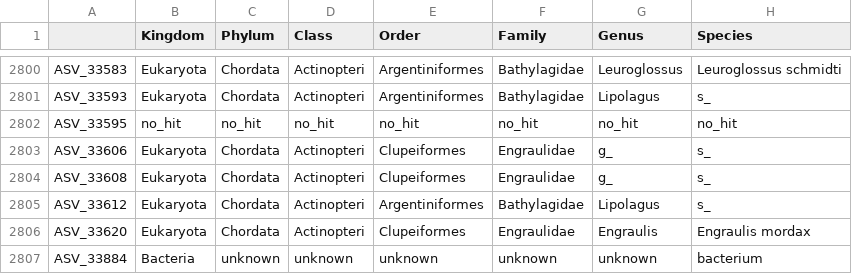
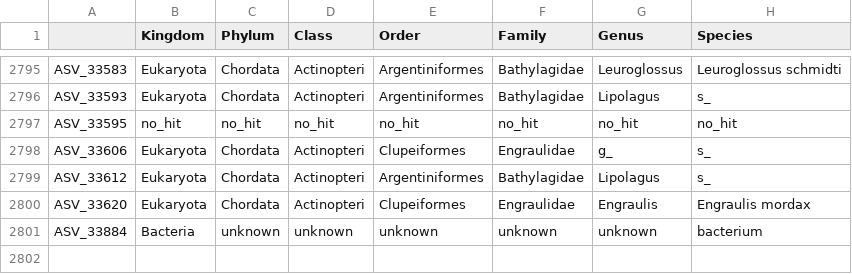
Before and after one commit to MBARI-BOG/SoundSequenceDVM, a CSV file: data/Dada2_seq_data/CN19S_12S_Dada2_taxa_merged.csv, drawn as a sheet; only a part is shown, gaps mark what is left out; the diff covers the shown part only.

```diff
--- a/data/Dada2_seq_data/CN19S_12S_Dada2_taxa_merged.csv
+++ b/data/Dada2_seq_data/CN19S_12S_Dada2_taxa_merged.csv
@@ -2803,3 +2798,2 @@ ASV_33595,no_hit,no_hit,no_hit,no_hit,no_hit,no_hit,no_hit
 ASV_33606,Eukaryota,Chordata,Actinopteri,Clupeiformes,Engraulidae,g_,s_
-ASV_33608,Eukaryota,Chordata,Actinopteri,Clupeiformes,Engraulidae,g_,s_
 ASV_33612,Eukaryota,Chordata,Actinopteri,Argentiniformes,Bathylagidae,Lipolagus,s_
```
Also changed, not shown: 5 removed rows elsewhere in this file, Qiime_Results/Day_Night/Day/loadings_12S_Dada2_Qiime2.csv, Qiime_Results/Day_Night/Day/pcscores_12S_Dada2_Qiime2.csv, 54 other files.
